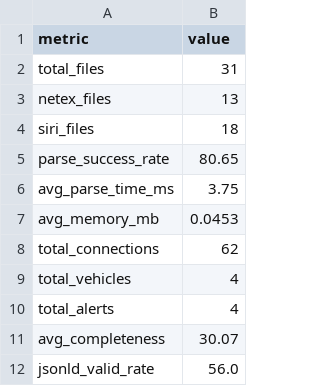
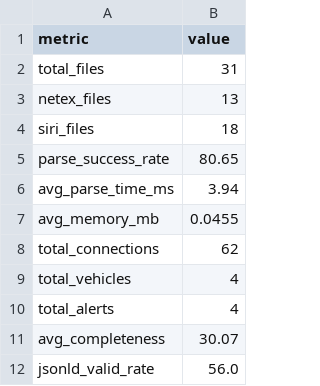
Before and after one commit to gatemezing/netex-siri2lc, a CSV file: results_summary.csv, drawn as a sheet.

```diff
--- a/results_summary.csv
+++ b/results_summary.csv
@@ -5,4 +5,4 @@ siri_files,18
 parse_success_rate,80.65
-avg_parse_time_ms,3.75
-avg_memory_mb,0.0453
+avg_parse_time_ms,3.94
+avg_memory_mb,0.0455
 total_connections,62
```
Also changed, not shown: results.csv, 9 other files.
